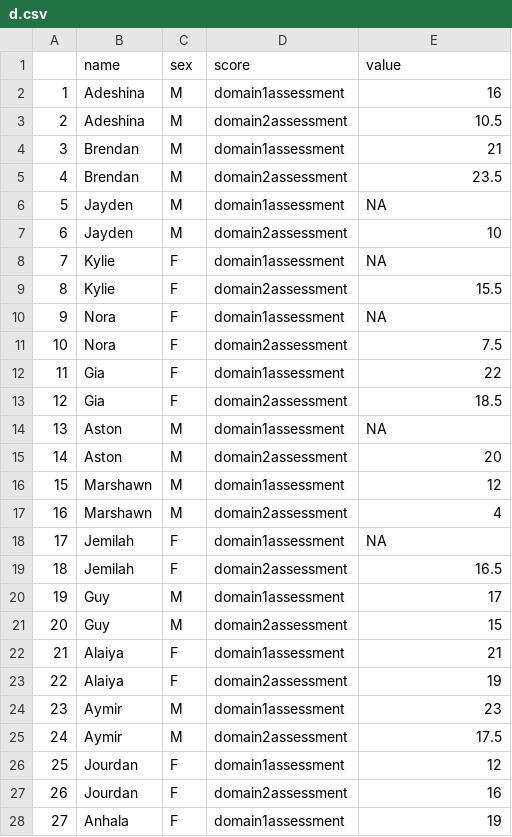
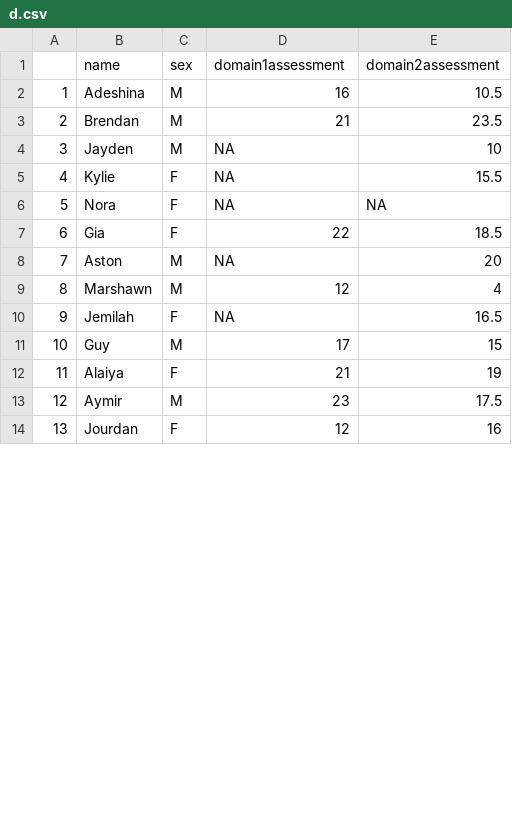
Before and after one commit to jdnowacek/Grace_students, a CSV file: d.csv, drawn as a sheet; only a part is shown; removed rows and columns are numbered as before the commit, all else as after; the diff covers the shown part only; the diff names each change by its address in the sheet, - before the commit and + after, or states it on an @@ line.

```diff
--- a/d.csv
+++ b/d.csv
-D1: score
+D1: domain1assessment
-E1: value
+E1: domain2assessment
-row 2: 1 | Adeshina | M | domain1assessment | 16
@@ column A renumbered from row 2 down @@
-D2 (domain1assessment): domain2assessment
+D2 (domain1assessment): 16
-row 4: 3 | Brendan | M | domain1assessment | 21
-D3 (domain1assessment): domain2assessment
+D3 (domain1assessment): 21
-row 6: 5 | Jayden | M | domain1assessment | NA
-D4 (domain1assessment): domain2assessment
+D4 (domain1assessment): NA
-row 8: 7 | Kylie | F | domain1assessment | NA
-D5 (domain1assessment): domain2assessment
+D5 (domain1assessment): NA
-D6 (domain1assessment): domain1assessment
+D6 (domain1assessment): NA
-row 11: 10 | Nora | F | domain2assessment | 7.5
-row 12: 11 | Gia | F | domain1assessment | 22
-D7 (domain1assessment): domain2assessment
+D7 (domain1assessment): 22
-row 14: 13 | Aston | M | domain1assessment | NA
-D8 (domain1assessment): domain2assessment
+D8 (domain1assessment): NA
-row 16: 15 | Marshawn | M | domain1assessment | 12
-D9 (domain1assessment): domain2assessment
+D9 (domain1assessment): 12
-row 18: 17 | Jemilah | F | domain1assessment | NA
-D10 (domain1assessment): domain2assessment
+D10 (domain1assessment): NA
-row 20: 19 | Guy | M | domain1assessment | 17
-D11 (domain1assessment): domain2assessment
+D11 (domain1assessment): 17
-row 22: 21 | Alaiya | F | domain1assessment | 21
-D12 (domain1assessment): domain2assessment
+D12 (domain1assessment): 21
-row 24: 23 | Aymir | M | domain1assessment | 23
-D13 (domain1assessment): domain2assessment
+D13 (domain1assessment): 23
-row 26: 25 | Jourdan | F | domain1assessment | 12
-D14 (domain1assessment): domain2assessment
+D14 (domain1assessment): 12
-row 28: 27 | Anhala | F | domain1assessment | 19
```
Also changed, not shown: 11 removed rows and 12 edited cells elsewhere in this file, 1 other file.
